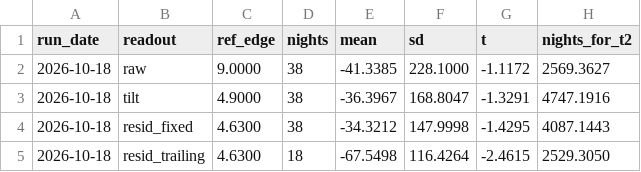
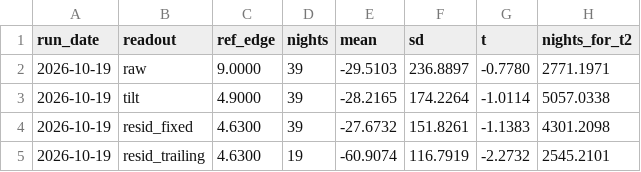
Before and after one commit to BDR-Pro/qqq-microstructure, a CSV file: reports/xsec_readout.csv, drawn as a sheet.

```diff
--- a/reports/xsec_readout.csv
+++ b/reports/xsec_readout.csv
@@ -1,5 +1,5 @@
 run_date,readout,ref_edge,nights,mean,sd,t,nights_for_t2
-2026-10-18,raw,9.0000,38,-41.3385,228.1000,-1.1172,2569.3627
-2026-10-18,tilt,4.9000,38,-36.3967,168.8047,-1.3291,4747.1916
-2026-10-18,resid_fixed,4.6300,38,-34.3212,147.9998,-1.4295,4087.1443
-2026-10-18,resid_trailing,4.6300,18,-67.5498,116.4264,-2.4615,2529.3050
+2026-10-19,raw,9.0000,39,-29.5103,236.8897,-0.7780,2771.1971
+2026-10-19,tilt,4.9000,39,-28.2165,174.2264,-1.0114,5057.0338
+2026-10-19,resid_fixed,4.6300,39,-27.6732,151.8261,-1.1383,4301.2098
+2026-10-19,resid_trailing,4.6300,19,-60.9074,116.7919,-2.2732,2545.2101
```
Also changed, not shown: reports/xsec_paper_daily.csv, reports/xsec_replay.csv, 1 other file.
